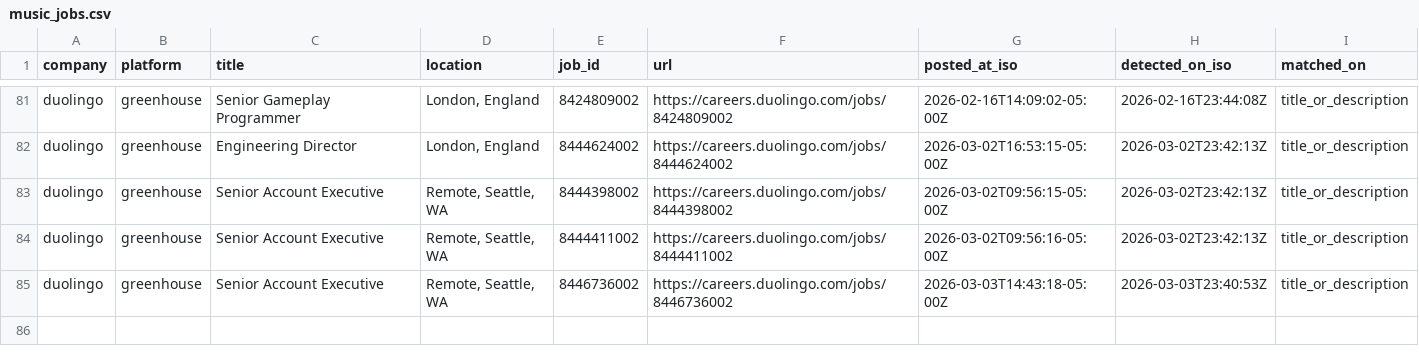
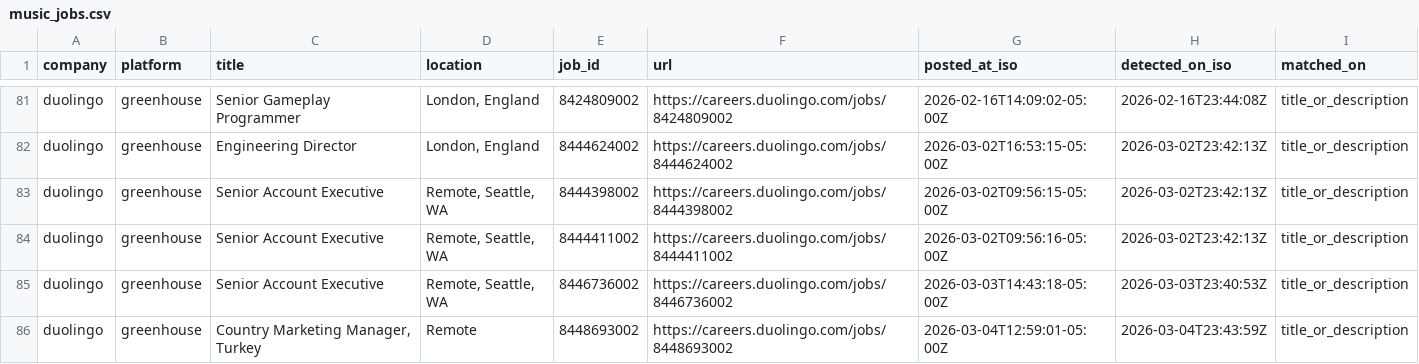
Before and after one commit to mollyoliviamund-maker/music-jobs, a CSV file: music_jobs.csv, drawn as a sheet; only a part is shown, gaps mark what is left out; the diff names each change by its address in the sheet, - before the commit and + after, or states it on an @@ line.

```diff
--- a/music_jobs.csv
+++ b/music_jobs.csv
+row 86: duolingo | greenhouse | Country Marketing Manager, Turkey | Remote | 8448693002 | https://careers.duolingo.com/jobs/8448693002 | 2026-03-04T12:59:01-05:00Z | 2026-03-04T23:43:59Z | title_or_description
```
Also changed, not shown: 1 other file.
